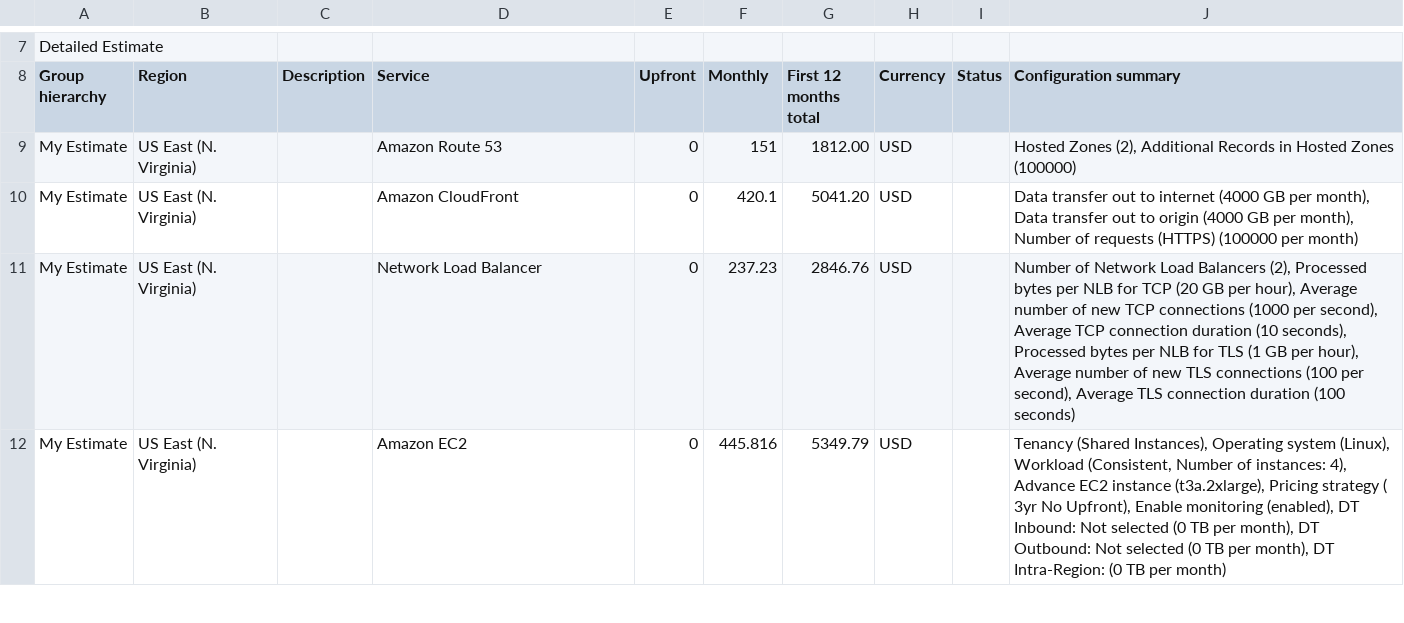
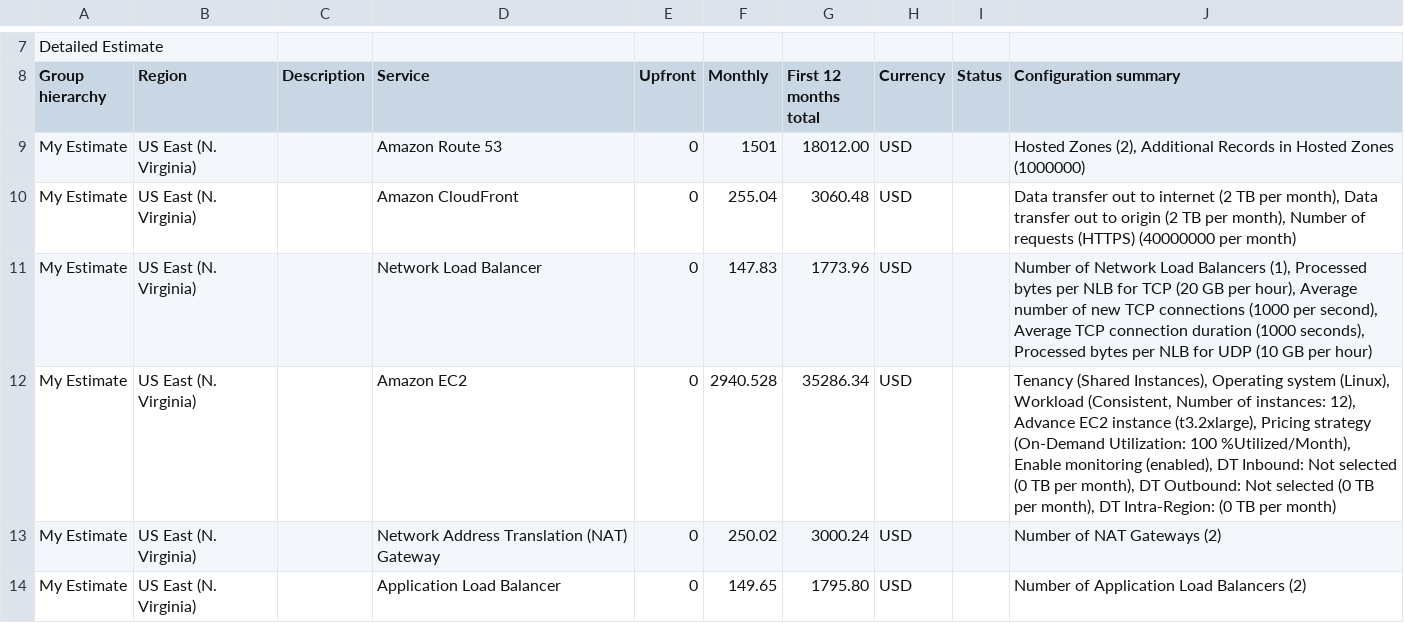
Before and after one commit to salah9abdelrahman/design-provision-and-monitor-aws-infrastructure-at-scale-project, a CSV file: Initial_Cost_Estimate.csv, drawn as a sheet; only a part is shown, gaps mark what is left out; the diff covers the shown part only.

Commit message:
Task 2

```diff
--- a/Initial_Cost_Estimate.csv
+++ b/Initial_Cost_Estimate.csv
@@ -8,5 +8,7 @@ Detailed Estimate
 Group hierarchy,Region,Description,Service,Upfront,Monthly,First 12 months total,Currency,Status,Configuration summary
-My Estimate,US East (N. Virginia),,Amazon Route 53,0,151,1812.00,USD,,"Hosted Zones (2), Additional Records in Hosted Zones (100000)"
-My Estimate,US East (N. Virginia),,Amazon CloudFront,0,420.1,5041.20,USD,,"Data transfer out to internet (4000 GB per month), Data transfer out to origin (4000 GB per month), Number of requests (HTTPS) (100000 per month)"
-My Estimate,US East (N. Virginia),,Network Load Balancer,0,237.23,2846.76,USD,,"Number of Network Load Balancers (2), Processed bytes per NLB for TCP (20 GB per hour), Average number of new TCP connections (1000 per second), Average TCP connection duration (10 seconds), Processed bytes per NLB for TLS (1 GB per hour), Average number of new TLS connections (100 per second), Average TLS connection duration (100 seconds)"
-My Estimate,US East (N. Virginia),,Amazon EC2 ,0,445.816,5349.79,USD,,"Tenancy (Shared Instances), Operating system (Linux), Workload (Consistent, Number of instances: 4), Advance EC2 instance (t3a.2xlarge), Pricing strategy ( 3yr  No Upfront), Enable monitoring (enabled), DT Inbound: Not selected (0 TB per month), DT Outbound: Not selected (0 TB per month), DT Intra-Region: (0 TB per month)"
+My Estimate,US East (N. Virginia),,Amazon Route 53,0,1501,18012.00,USD,,"Hosted Zones (2), Additional Records in Hosted Zones (1000000)"
+My Estimate,US East (N. Virginia),,Amazon CloudFront,0,255.04,3060.48,USD,,"Data transfer out to internet (2 TB per month), Data transfer out to origin (2 TB per month), Number of requests (HTTPS) (40000000 per month)"
+My Estimate,US East (N. Virginia),,Network Load Balancer,0,147.83,1773.96,USD,,"Number of Network Load Balancers (1), Processed bytes per NLB for TCP (20 GB per hour), Average number of new TCP connections (1000 per second), Average TCP connection duration (1000 seconds), Processed bytes per NLB for UDP (10 GB per hour)"
+My Estimate,US East (N. Virginia),,Amazon EC2 ,0,2940.528,35286.34,USD,,"Tenancy (Shared Instances), Operating system (Linux), Workload (Consistent, Number of instances: 12), Advance EC2 instance (t3.2xlarge), Pricing strategy (On-Demand Utilization: 100 %Utilized/Month), Enable monitoring (enabled), DT Inbound: Not selected (0 TB per month), DT Outbound: Not selected (0 TB per month), DT Intra-Region: (0 TB per month)"
+My Estimate,US East (N. Virginia),,Network Address Translation (NAT) Gateway,0,250.02,3000.24,USD,,Number of NAT Gateways (2)
+My Estimate,US East (N. Virginia),,Application Load Balancer,0,149.65,1795.80,USD,,Number of Application Load Balancers (2)
```
Also changed, not shown: 1 added row, 3 removed rows and 7 edited cells elsewhere in this file.
